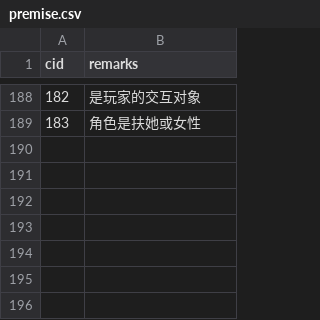
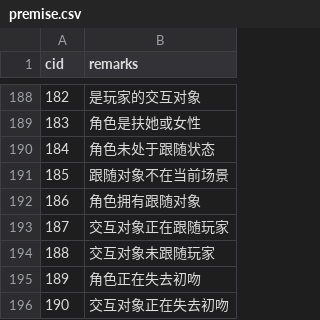
Before and after one commit to pokemonchw/dieloli, a CSV file: premise.csv, drawn as a sheet; only a part is shown, gaps mark what is left out; the diff names each change by its address in the sheet, - before the commit and + after, or states it on an @@ line.

```diff
--- a/premise.csv
+++ b/premise.csv
+row 190: 184 | 角色未处于跟随状态
+row 191: 185 | 跟随对象不在当前场景
+row 192: 186 | 角色拥有跟随对象
+row 193: 187 | 交互对象正在跟随玩家
+row 194: 188 | 交互对象未跟随玩家
+row 195: 189 | 角色正在失去初吻
+row 196: 190 | 交互对象正在失去初吻
```
Also changed, not shown: data/csv/BehaviorEffect.csv, data/talk/default/kiss-premise.csv, 24 other files.
